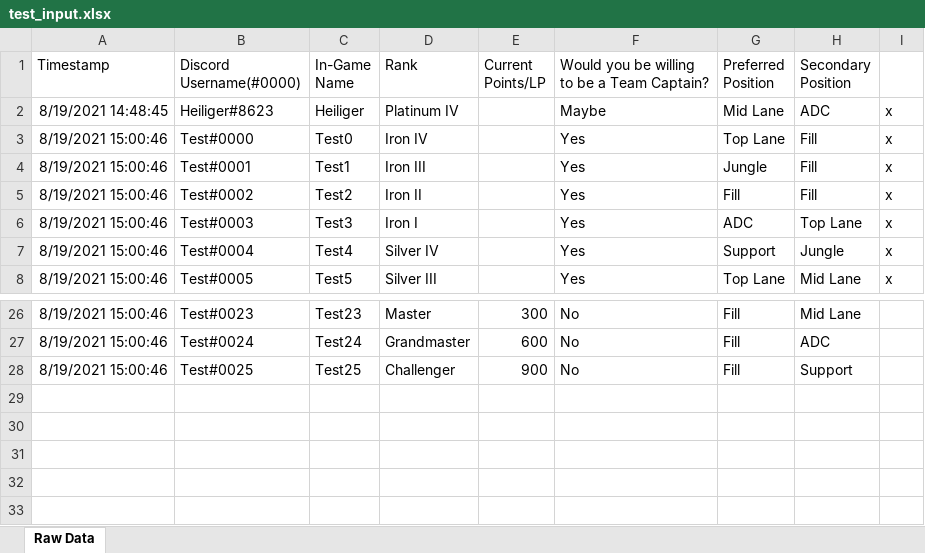
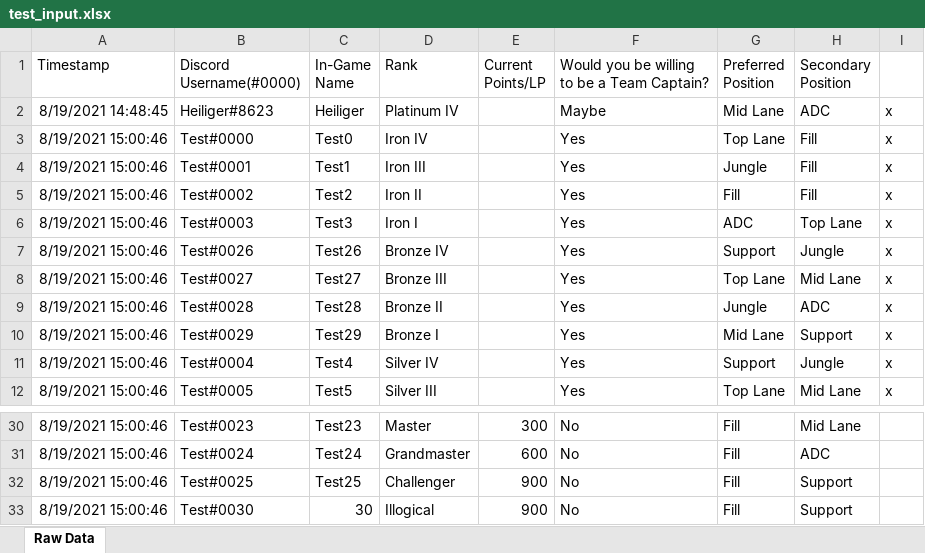
Before and after one commit to D-Funke/LoL-Tournament-Setup, an Excel workbook: InputForms/test_input.xlsx, sheet Raw Data, drawn as a sheet; only a part is shown, gaps mark what is left out; values as stored, in another font and other column widths than the file's, no borders; charts and pictures not drawn; the diff names each change by its address in the sheet, - before the commit and + after, or states it on an @@ line.

```diff
--- a/InputForms/test_input.xlsx (sheet Raw Data)
+++ b/InputForms/test_input.xlsx (sheet Raw Data)
+row 7: 8/19/2021 15:00:46 | Test#0026 | Test26 | Bronze IV |  | Yes | Support | Jungle | x
+row 8: 8/19/2021 15:00:46 | Test#0027 | Test27 | Bronze III |  | Yes | Top Lane | Mid Lane | x
+row 9: 8/19/2021 15:00:46 | Test#0028 | Test28 | Bronze II |  | Yes | Jungle | ADC | x
+row 10: 8/19/2021 15:00:46 | Test#0029 | Test29 | Bronze I |  | Yes | Mid Lane | Support | x
+row 33: 8/19/2021 15:00:46 | Test#0030 | 30 | Illogical | 900 | No | Fill | Support
```
Also changed, not shown: charts or pictures, SortedForms/(Sorted)test_input.xlsx, 1 other file.
